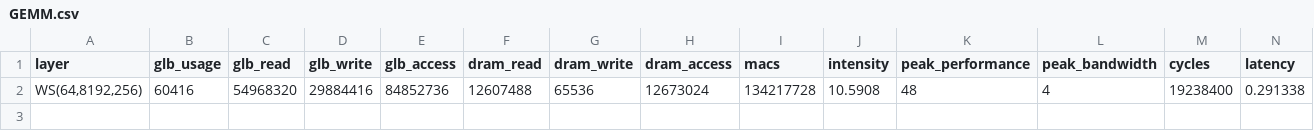
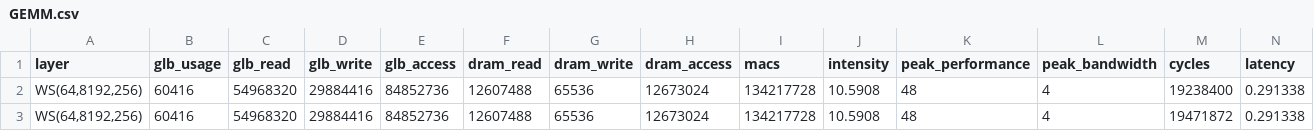
Before and after one commit to ljy00153/Project, a CSV file: log/GEMM.csv, drawn as a sheet; only a part is shown; rows hold the shown columns only; the diff names each change by its address in the sheet, - before the commit and + after, or states it on an @@ line.

Commit message:
update the formula of PE accmulate compute cycle

```diff
--- a/log/GEMM.csv
+++ b/log/GEMM.csv
+row 3: WS(64,8192,256) | 60416 | 54968320 | 29884416 | 84852736 | 12607488 | 65536 | 12673024 | 134217728 | 10.5908 | 48 | 4 | 19471872 | 0.291338
```
Also changed, not shown: 3 other files.
